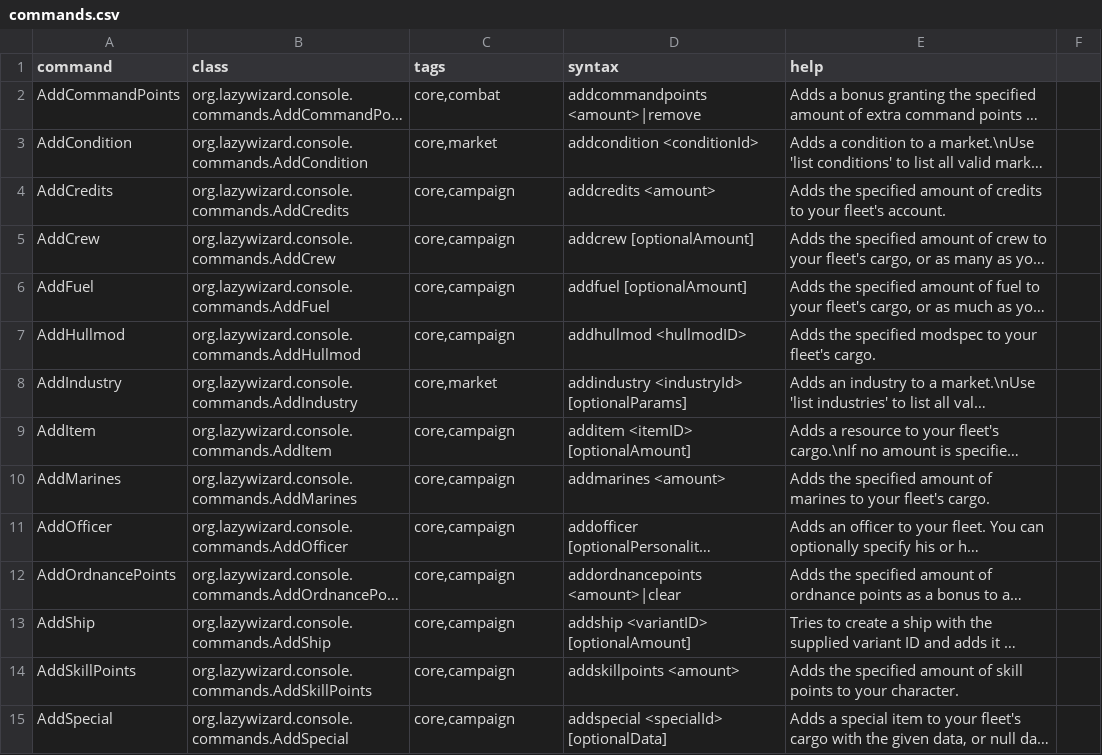
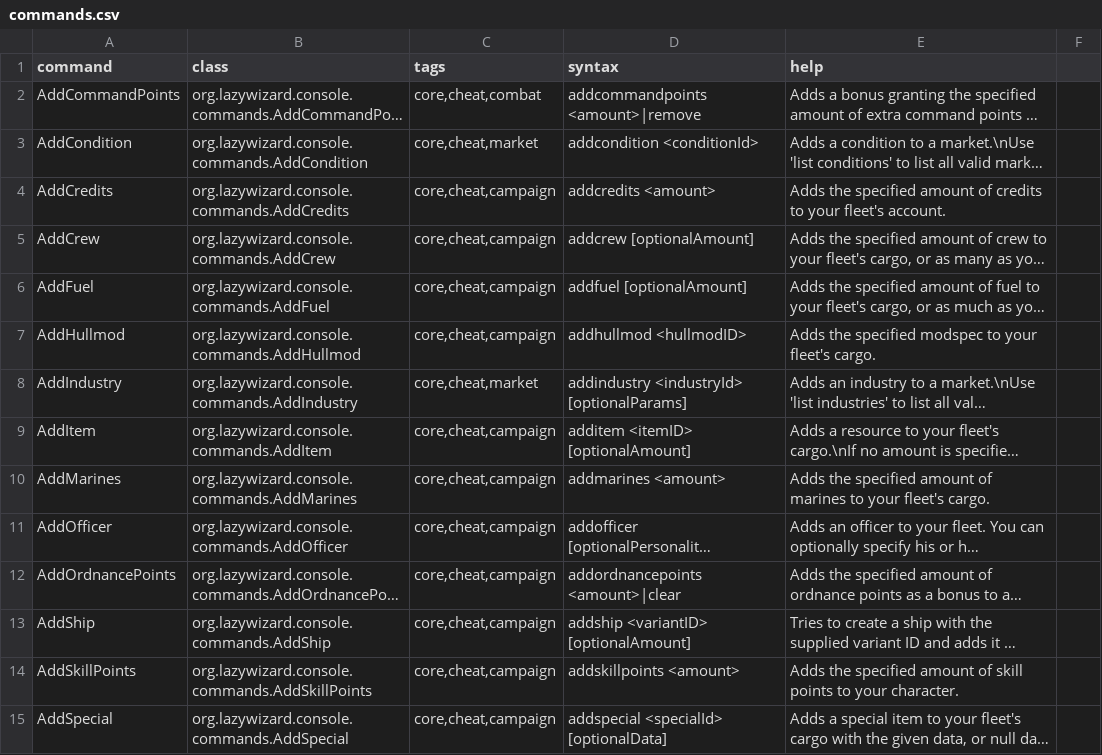
Before and after one commit to LazyWizard/console-commands, a CSV file: src/main/mod/data/console/commands.csv, drawn as a sheet; only a part is shown; long unchanged cells end in …; the diff covers the shown part only; the diff names each change by its address in the sheet, - before the commit and + after, or states it on an @@ line.

Commit message:
Added setting to permanently disable cheat commands for the current save

```diff
--- a/src/main/mod/data/console/commands.csv
+++ b/src/main/mod/data/console/commands.csv
-C2 (tags): core,combat
+C2 (tags): core,cheat,combat
-C3 (tags): core,market
+C3 (tags): core,cheat,market
-C4:C7 (tags): core,campaign
+C4:C7 (tags): core,cheat,campaign
-C8 (tags): core,market
+C8 (tags): core,cheat,market
-C9:C15 (tags): core,campaign
+C9:C15 (tags): core,cheat,campaign
```
Also changed, not shown: 57 edited cells elsewhere in this file, src/main/examplemod/data/console/commands.csv, 5 other files.
